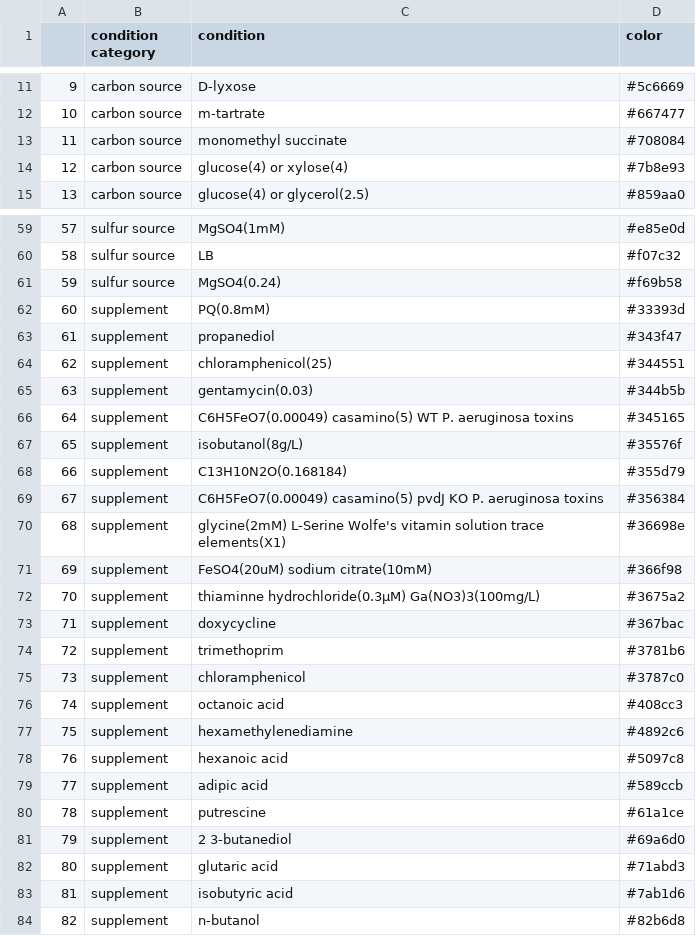
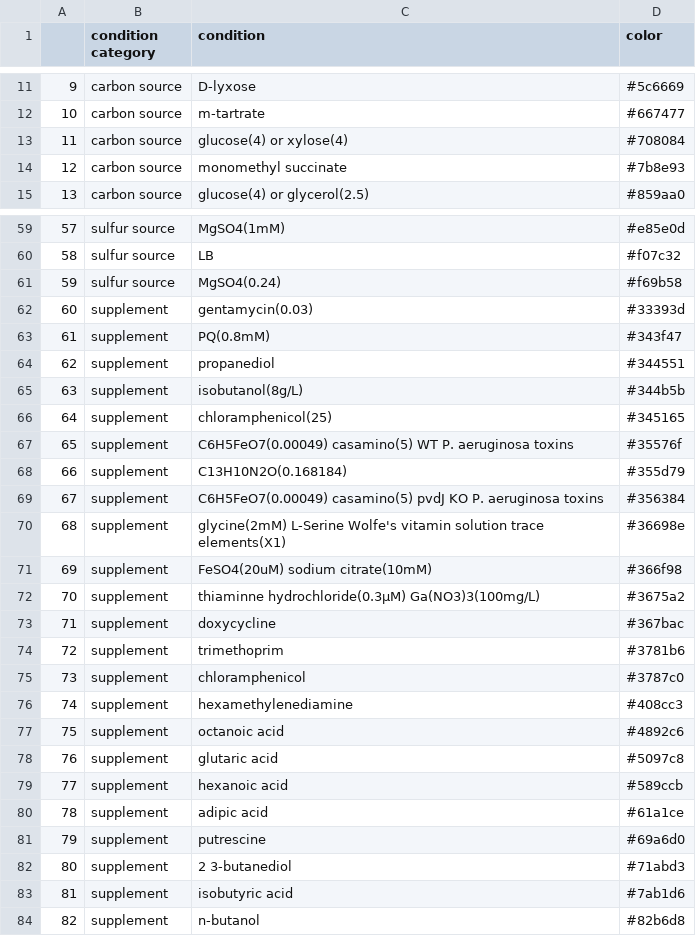
Before and after one commit to Aletechdev/ale_analytics, a CSV file: data/condition_clustermap_colors.csv, drawn as a sheet; only a part is shown, gaps mark what is left out.

```diff
--- a/data/condition_clustermap_colors.csv
+++ b/data/condition_clustermap_colors.csv
@@ -12,4 +12,4 @@
 10,carbon source,m-tartrate,#667477
-11,carbon source,monomethyl succinate,#708084
-12,carbon source,glucose(4) or xylose(4),#7b8e93
+11,carbon source,glucose(4) or xylose(4),#708084
+12,carbon source,monomethyl succinate,#7b8e93
 13,carbon source,glucose(4) or glycerol(2.5),#859aa0
@@ -61,8 +61,8 @@
 59,sulfur source,MgSO4(0.24),#f69b58
-60,supplement,PQ(0.8mM),#33393d
-61,supplement,propanediol,#343f47
-62,supplement,chloramphenicol(25),#344551
-63,supplement,gentamycin(0.03),#344b5b
-64,supplement,C6H5FeO7(0.00049) casamino(5) WT P. aeruginosa toxins,#345165
-65,supplement,isobutanol(8g/L),#35576f
+60,supplement,gentamycin(0.03),#33393d
+61,supplement,PQ(0.8mM),#343f47
+62,supplement,propanediol,#344551
+63,supplement,isobutanol(8g/L),#344b5b
+64,supplement,chloramphenicol(25),#345165
+65,supplement,C6H5FeO7(0.00049) casamino(5) WT P. aeruginosa toxins,#35576f
 66,supplement,C13H10N2O(0.168184),#355d79
@@ -75,9 +75,9 @@
 73,supplement,chloramphenicol,#3787c0
-74,supplement,octanoic acid,#408cc3
-75,supplement,hexamethylenediamine,#4892c6
-76,supplement,hexanoic acid,#5097c8
-77,supplement,adipic acid,#589ccb
-78,supplement,putrescine,#61a1ce
-79,supplement,2 3-butanediol,#69a6d0
-80,supplement,glutaric acid,#71abd3
+74,supplement,hexamethylenediamine,#408cc3
+75,supplement,octanoic acid,#4892c6
+76,supplement,glutaric acid,#5097c8
+77,supplement,hexanoic acid,#589ccb
+78,supplement,adipic acid,#61a1ce
+79,supplement,putrescine,#69a6d0
+80,supplement,2 3-butanediol,#71abd3
 81,supplement,isobutyric acid,#7ab1d6
```
Also changed, not shown: 3 other files.
